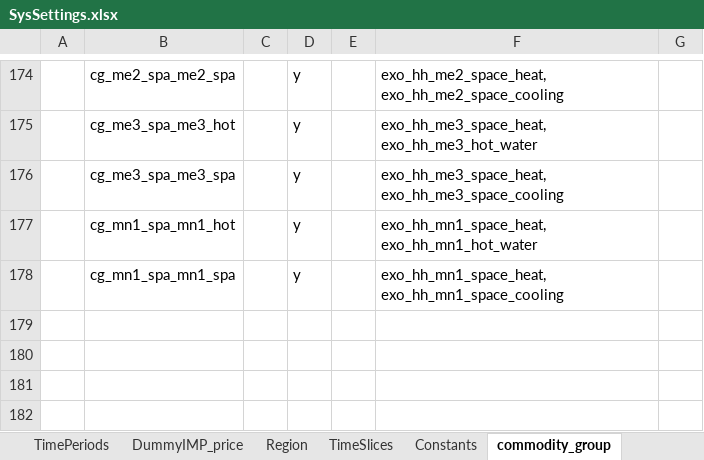
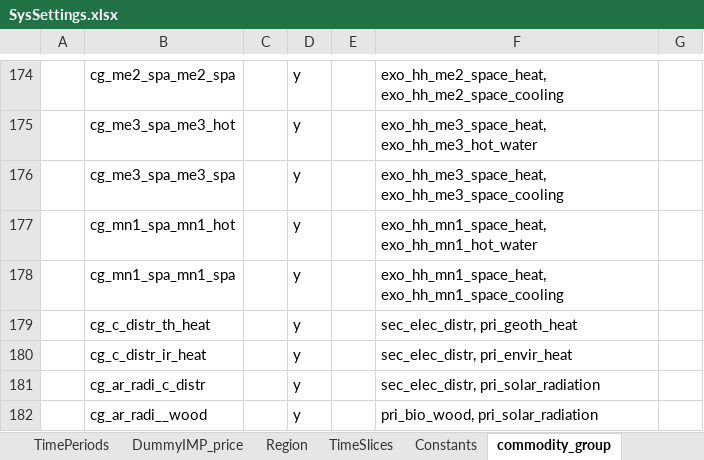
Before and after one commit to sedos-project/data_adapter_times, an Excel workbook: config_data/SysSettings.xlsx, sheet commodity_group, drawn as a sheet; only a part is shown, gaps mark what is left out; values as stored, in another font and other column widths than the file's, no borders; the diff names each change by its address in the sheet, - before the commit and + after, or states it on an @@ line.

```diff
--- a/config_data/SysSettings.xlsx (sheet commodity_group)
+++ b/config_data/SysSettings.xlsx (sheet commodity_group)
+row 179:  | cg_c_distr_th_heat |  | y |  | sec_elec_distr, pri_geoth_heat
+row 180:  | cg_c_distr_ir_heat |  | y |  | sec_elec_distr, pri_envir_heat
+row 181:  | cg_ar_radi_c_distr |  | y |  | sec_elec_distr, pri_solar_radiation
+row 182:  | cg_ar_radi__wood |  | y |  | pri_bio_wood, pri_solar_radiation
```
Also changed, not shown: output_data/vt_DE_hea.xlsx, 2 other files.
